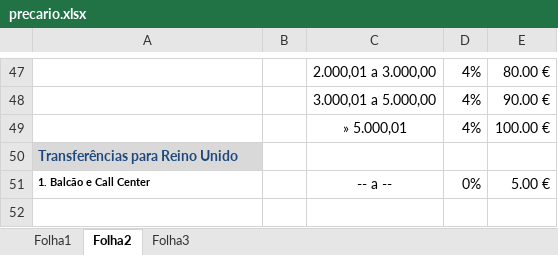
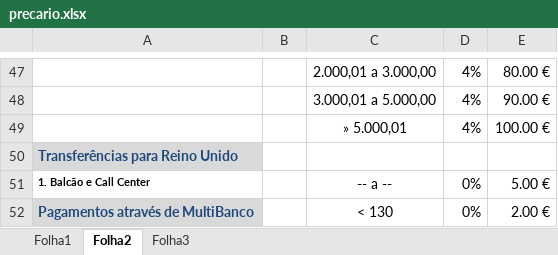
Before and after one commit to danielabrantes/site, an Excel workbook: ficheiros/precario.xlsx, sheet Folha2, drawn as a sheet; only a part is shown, gaps mark what is left out; values as stored, in another font and other column widths than the file's, no borders; the diff names each change by its address in the sheet, - before the commit and + after, or states it on an @@ line.

```diff
--- a/ficheiros/precario.xlsx (sheet Folha2)
+++ b/ficheiros/precario.xlsx (sheet Folha2)
+row 52: Pagamentos através de MultiBanco |  | < 130 | 0% | 2.00 €
```
Also changed, not shown: 15 other files.
